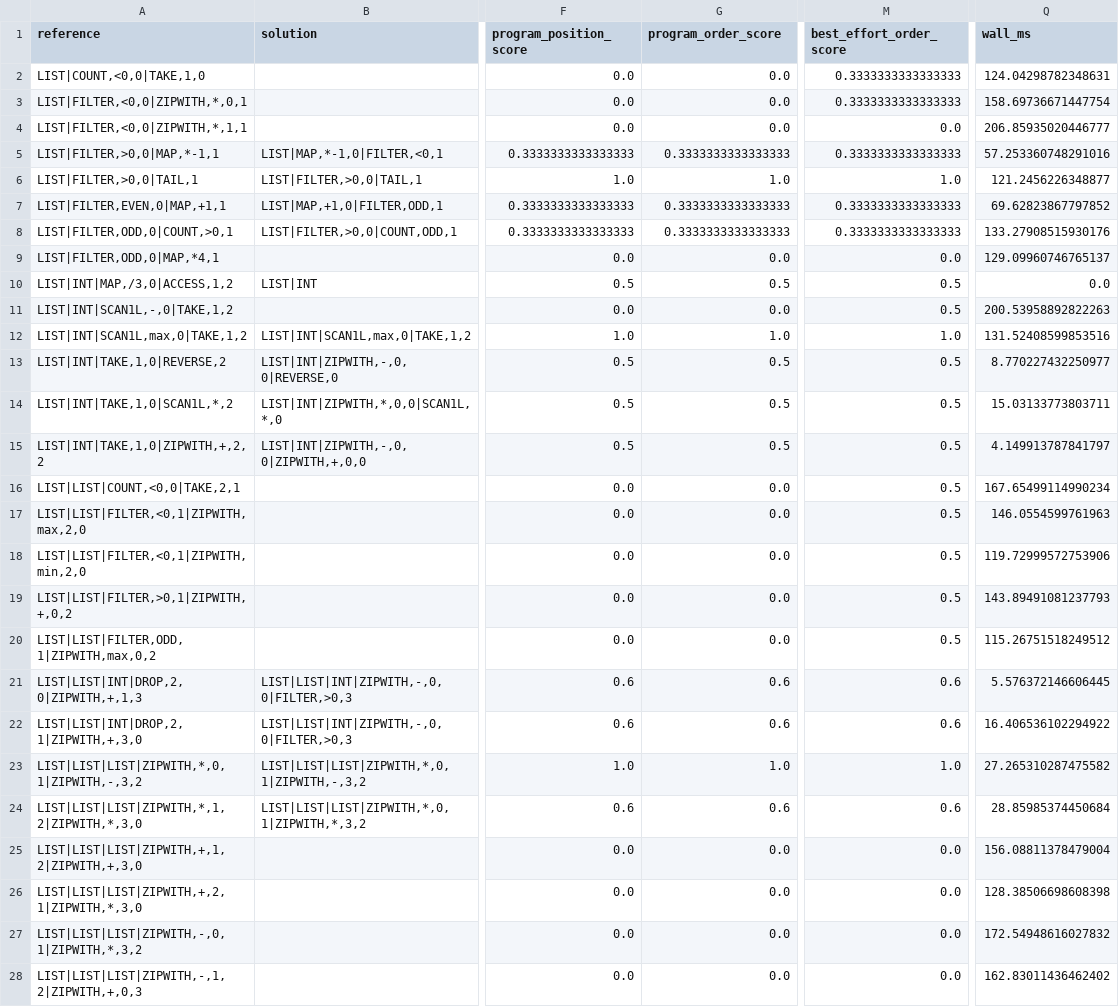
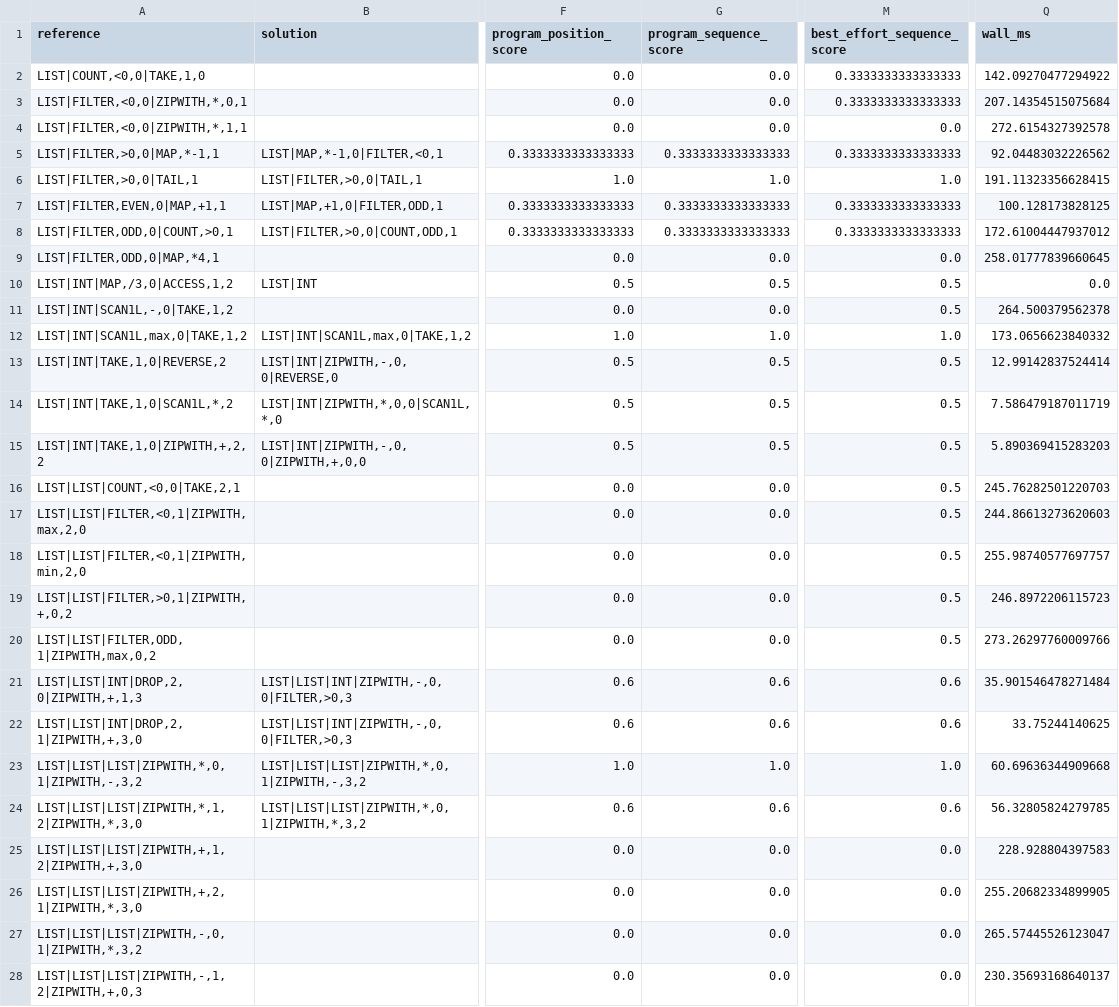
Before and after one commit to YOMILEONEL/deepcoder, a CSV file: deepcoder_pipeline/output/runs/T2_gas1000_epochs10_seed42/metrics_with_predictor.csv, drawn as a sheet; only a part is shown, gaps mark what is left out; the diff covers the shown part only; the diff names each change by its address in the sheet, - before the commit and + after, or states it on an @@ line.

```diff
--- a/deepcoder_pipeline/output/runs/T2_gas1000_epochs10_seed42/metrics_with_predictor.csv
+++ b/deepcoder_pipeline/output/runs/T2_gas1000_epochs10_seed42/metrics_with_predictor.csv
-G1: program_order_score
+G1: program_sequence_score
-M1: best_effort_order_score
+M1: best_effort_sequence_score
-Q2 (wall_ms): 124.04298782348631
+Q2 (wall_ms): 142.09270477294922
-Q3 (wall_ms): 158.69736671447754
+Q3 (wall_ms): 207.14354515075684
-Q4 (wall_ms): 206.85935020446777
+Q4 (wall_ms): 272.6154327392578
-Q5 (wall_ms): 57.253360748291016
+Q5 (wall_ms): 92.04483032226562
-Q6 (wall_ms): 121.2456226348877
+Q6 (wall_ms): 191.11323356628415
-Q7 (wall_ms): 69.62823867797852
+Q7 (wall_ms): 100.128173828125
-Q8 (wall_ms): 133.27908515930176
+Q8 (wall_ms): 172.61004447937012
-Q9 (wall_ms): 129.09960746765137
+Q9 (wall_ms): 258.01777839660645
-Q11 (wall_ms): 200.53958892822263
+Q11 (wall_ms): 264.500379562378
-Q12 (wall_ms): 131.52408599853516
+Q12 (wall_ms): 173.0656623840332
-Q13 (wall_ms): 8.770227432250977
+Q13 (wall_ms): 12.99142837524414
-Q14 (wall_ms): 15.03133773803711
+Q14 (wall_ms): 7.586479187011719
-Q15 (wall_ms): 4.149913787841797
+Q15 (wall_ms): 5.890369415283203
-Q16 (wall_ms): 167.65499114990234
+Q16 (wall_ms): 245.76282501220703
-Q17 (wall_ms): 146.0554599761963
+Q17 (wall_ms): 244.86613273620603
-Q18 (wall_ms): 119.72999572753906
+Q18 (wall_ms): 255.98740577697757
-Q19 (wall_ms): 143.89491081237793
+Q19 (wall_ms): 246.8972206115723
-Q20 (wall_ms): 115.26751518249512
+Q20 (wall_ms): 273.26297760009766
-Q21 (wall_ms): 5.576372146606445
+Q21 (wall_ms): 35.901546478271484
-Q22 (wall_ms): 16.406536102294922
+Q22 (wall_ms): 33.75244140625
-Q23 (wall_ms): 27.265310287475582
+Q23 (wall_ms): 60.69636344909668
-Q24 (wall_ms): 28.85985374450684
+Q24 (wall_ms): 56.32805824279785
-Q25 (wall_ms): 156.08811378479004
+Q25 (wall_ms): 228.928804397583
-Q26 (wall_ms): 128.38506698608398
+Q26 (wall_ms): 255.20682334899905
-Q27 (wall_ms): 172.54948616027832
+Q27 (wall_ms): 265.57445526123047
-Q28 (wall_ms): 162.83011436462402
+Q28 (wall_ms): 230.35693168640137
```
Also changed, not shown: 73 edited cells elsewhere in this file, deepcoder_pipeline/output/runs/T2_gas1000_epochs10_seed42/metrics_no_predictor.csv, deepcoder_pipeline/output/runs/T2_gas1000_epochs10_seed42/solve_no_predictor.csv, 11 other files.
